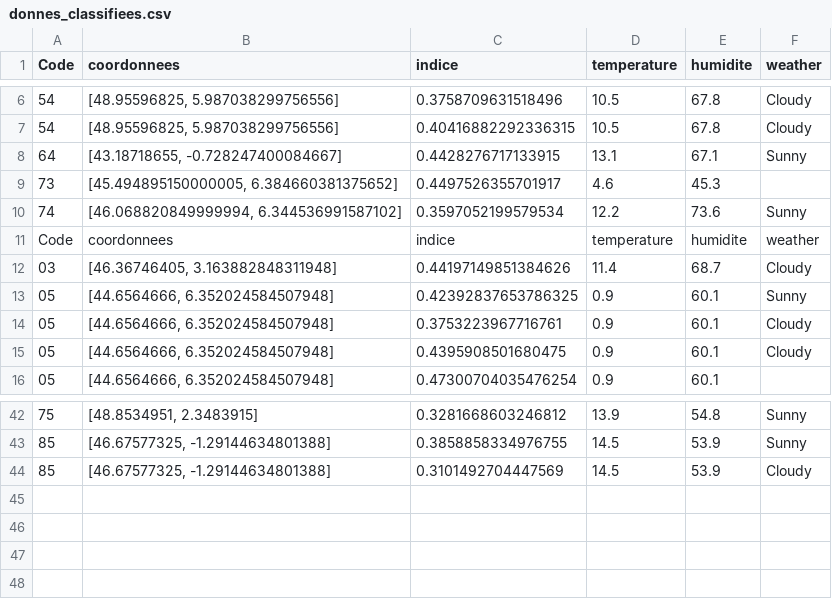
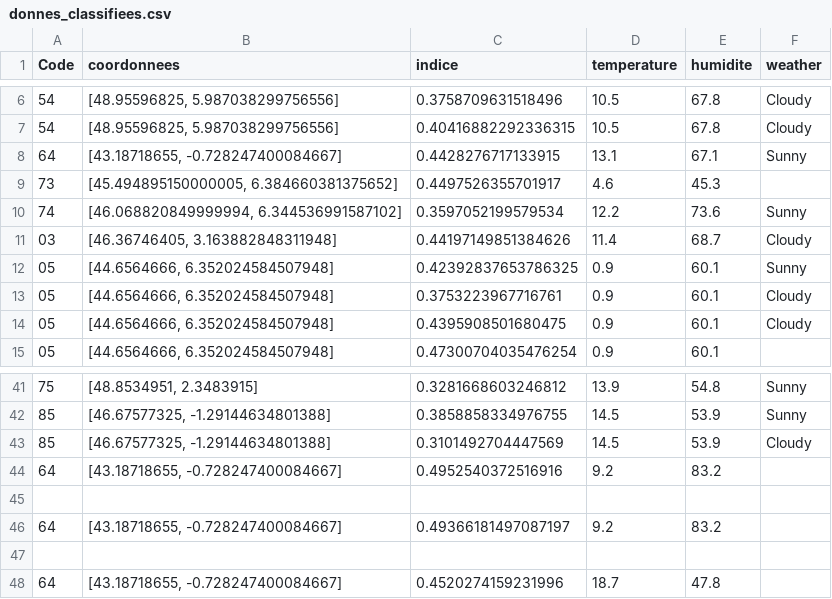
Before and after one commit to Oscar-T24/PySky, a CSV file: scripts opérationnels/donnes_classifiees.csv, drawn as a sheet; only a part is shown, gaps mark what is left out; removed rows and columns are numbered as before the commit, all else as after; the diff names each change by its address in the sheet, - before the commit and + after, or states it on an @@ line.

```diff
--- a/scripts opérationnels/donnes_classifiees.csv
+++ b/scripts opérationnels/donnes_classifiees.csv
-row 11: Code | coordonnees | indice | temperature | humidite | weather
+row 44: 64 | [43.18718655, -0.728247400084667] | 0.4952540372516916 | 9.2 | 83.2
+row 45: (empty)
+row 46: 64 | [43.18718655, -0.728247400084667] | 0.49366181497087197 | 9.2 | 83.2
+row 47: (empty)
+row 48: 64 | [43.18718655, -0.728247400084667] | 0.4520274159231996 | 18.7 | 47.8
```
Also changed, not shown: scripts opérationnels/donnes_a_classifie.csv, scripts opérationnels/tableau_finalv2.csv, 9 other files.
